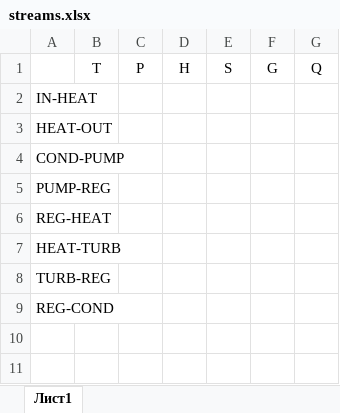
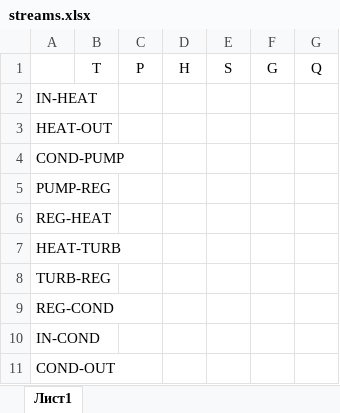
Before and after one commit to maksimovia/ORC, an Excel workbook: streams.xlsx, sheet Лист1, drawn as a sheet; values as stored, in another font and other column widths than the file's, no borders; the diff names each change by its address in the sheet, - before the commit and + after, or states it on an @@ line.

```diff
--- a/streams.xlsx (sheet Лист1)
+++ b/streams.xlsx (sheet Лист1)
+row 10: IN-COND
+row 11: COND-OUT
```
Also changed, not shown: blocks.xlsx, 11 other files.
